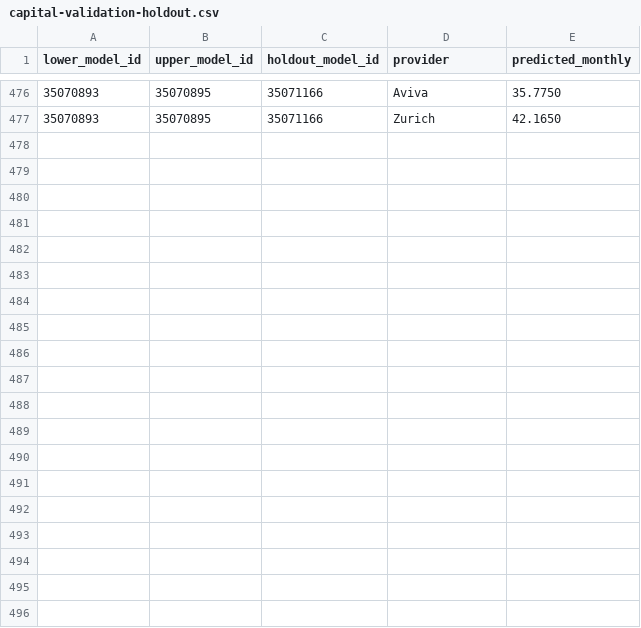
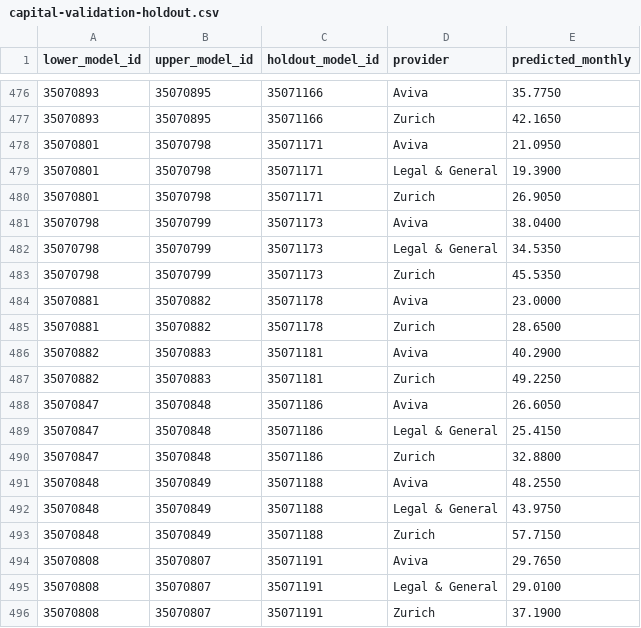
Before and after one commit to edusantospecomercial-byte/Cota-es, a CSV file: calculadora/data/capital-validation-holdout.csv, drawn as a sheet; only a part is shown, gaps mark what is left out; the diff covers the shown part only; the diff names each change by its address in the sheet, - before the commit and + after, or states it on an @@ line.

```diff
--- a/calculadora/data/capital-validation-holdout.csv
+++ b/calculadora/data/capital-validation-holdout.csv
+row 478: 35070801 | 35070798 | 35071171 | Aviva | 21.0950
+row 479: 35070801 | 35070798 | 35071171 | Legal & General | 19.3900
+row 480: 35070801 | 35070798 | 35071171 | Zurich | 26.9050
+row 481: 35070798 | 35070799 | 35071173 | Aviva | 38.0400
+row 482: 35070798 | 35070799 | 35071173 | Legal & General | 34.5350
+row 483: 35070798 | 35070799 | 35071173 | Zurich | 45.5350
+row 484: 35070881 | 35070882 | 35071178 | Aviva | 23.0000
+row 485: 35070881 | 35070882 | 35071178 | Zurich | 28.6500
+row 486: 35070882 | 35070883 | 35071181 | Aviva | 40.2900
+row 487: 35070882 | 35070883 | 35071181 | Zurich | 49.2250
+row 488: 35070847 | 35070848 | 35071186 | Aviva | 26.6050
+row 489: 35070847 | 35070848 | 35071186 | Legal & General | 25.4150
+row 490: 35070847 | 35070848 | 35071186 | Zurich | 32.8800
+row 491: 35070848 | 35070849 | 35071188 | Aviva | 48.2550
+row 492: 35070848 | 35070849 | 35071188 | Legal & General | 43.9750
+row 493: 35070848 | 35070849 | 35071188 | Zurich | 57.7150
+row 494: 35070808 | 35070807 | 35071191 | Aviva | 29.7650
+row 495: 35070808 | 35070807 | 35071191 | Legal & General | 29.0100
+row 496: 35070808 | 35070807 | 35071191 | Zurich | 37.1900
```
Also changed, not shown: 19 added rows elsewhere in this file, calculadora/data/independent-ci-tpd-product-variants.csv, calculadora/data/independent-ci-tpd.csv, 11 other files.
